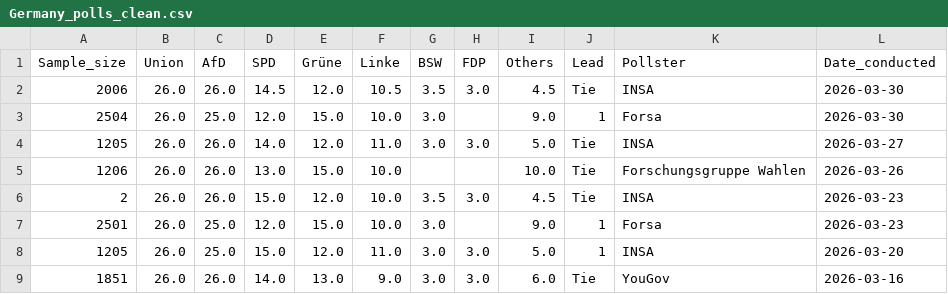
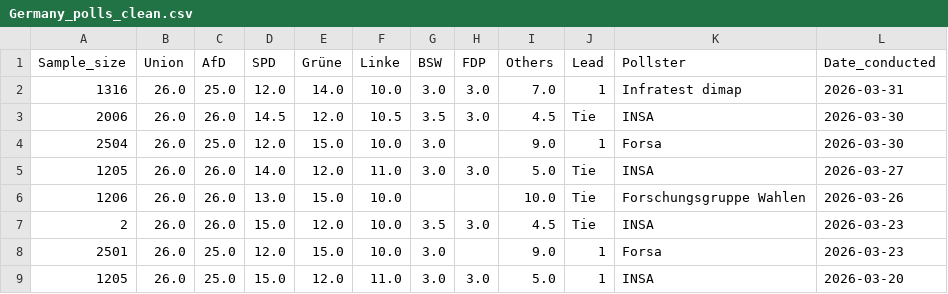
Before and after one commit to Andrevitali/PollsProject, a CSV file: Germany_polls_clean.csv, drawn as a sheet; only a part is shown; the shorter side is filled out with more unchanged rows; the diff names each change by its address in the sheet, - before the commit and + after, or states it on an @@ line.

```diff
--- a/Germany_polls_clean.csv
+++ b/Germany_polls_clean.csv
+row 2: 1316 | 26.0 | 25.0 | 12.0 | 14.0 | 10.0 | 3.0 | 3.0 | 7.0 | 1 | Infratest dimap | 2026-03-31
```
Also changed, not shown: Germany_national_polls_last5years_bs4.csv, UK_national_polls_last5years_bs4.csv, 2 other files.
